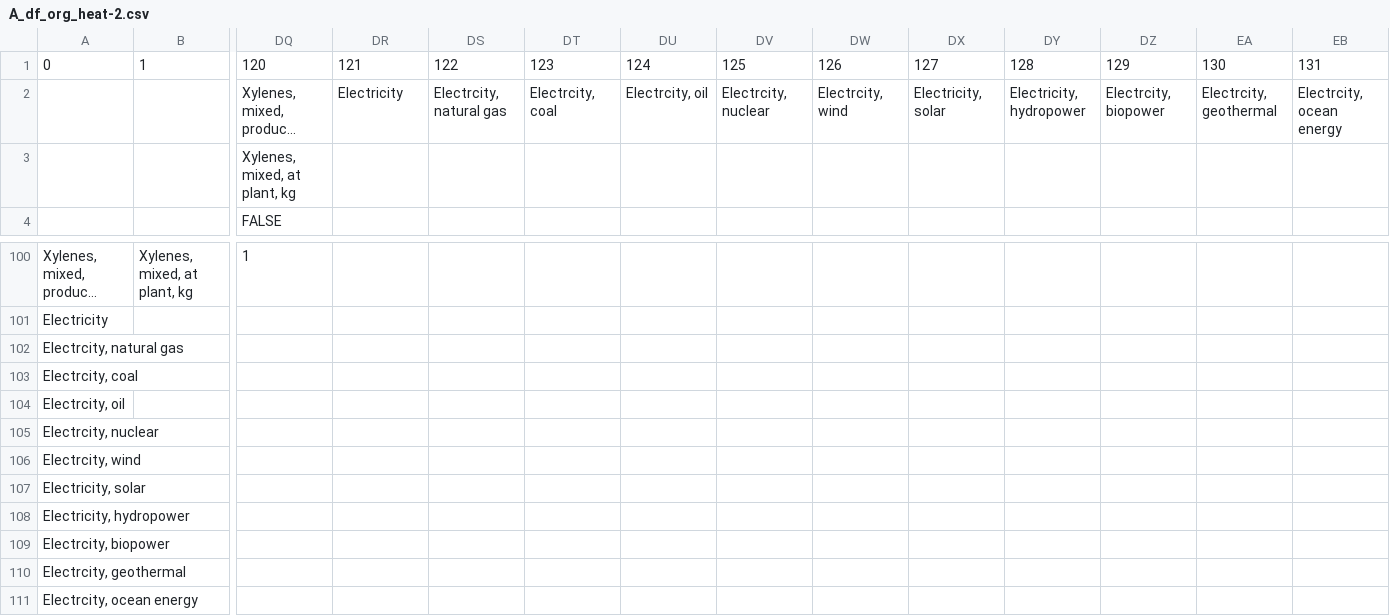
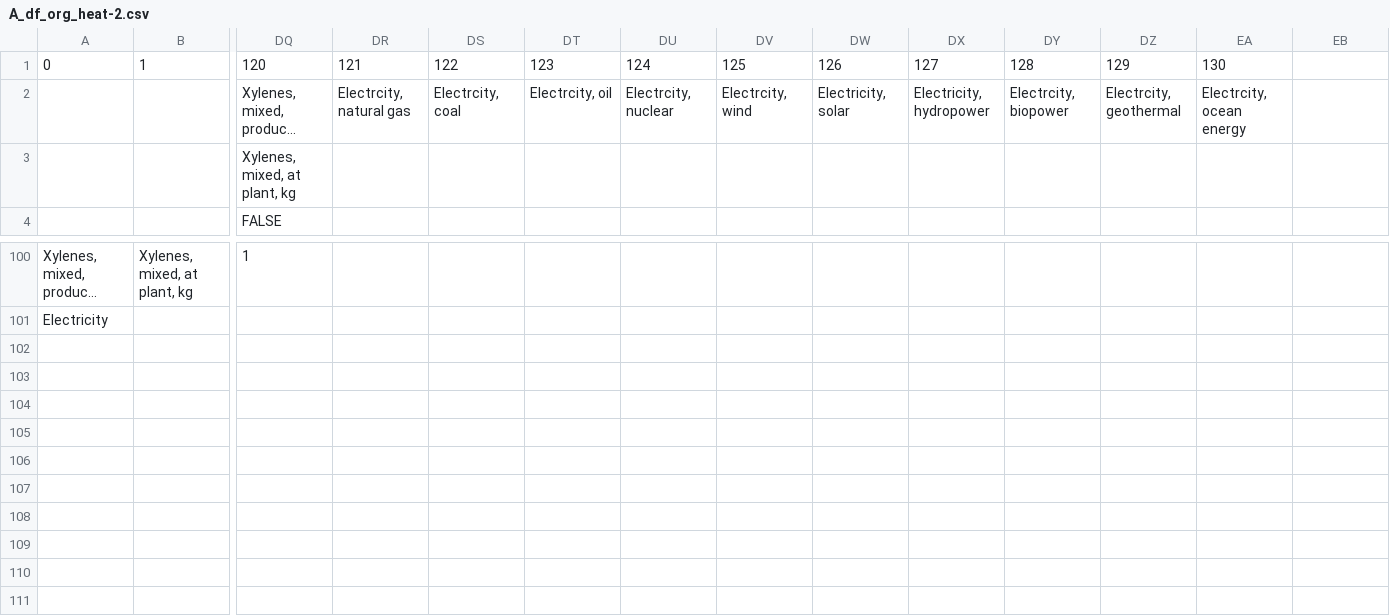
Before and after one commit to FarshidNazemi/Plastic-Packaging, a CSV file: A_df_org_heat-2.csv, drawn as a sheet; only a part is shown, gaps mark what is left out; long unchanged cells end in …; rows hold the shown columns only; the diff names each change by its address in the sheet, - before the commit and + after, or states it on an @@ line.

```diff
--- a/A_df_org_heat-2.csv
+++ b/A_df_org_heat-2.csv
-EB1: 131
+EB1: (empty)
-DR2: Electricity
+DR2: Electrcity, natural gas
-DS2: Electrcity, natural gas
+DS2: Electrcity, coal
-DT2: Electrcity, coal
+DT2: Electrcity, oil
-DU2: Electrcity, oil
+DU2: Electrcity, nuclear
-DV2: Electrcity, nuclear
+DV2: Electrcity, wind
-DW2: Electrcity, wind
+DW2: Electricity, solar
-DX2: Electricity, solar
+DX2: Electricity, hydropower
-DY2: Electricity, hydropower
+DY2: Electrcity, biopower
-DZ2: Electrcity, biopower
+DZ2: Electrcity, geothermal
-EA2: Electrcity, geothermal
+EA2: Electrcity, ocean energy
-EB2: Electrcity, ocean energy
+EB2: (empty)
-row 102: Electrcity, natural gas
-row 103: Electrcity, coal
-row 104: Electrcity, oil
-row 105: Electrcity, nuclear
-row 106: Electrcity, wind
-row 107: Electricity, solar
-row 108: Electricity, hydropower
-row 109: Electrcity, biopower
-row 110: Electrcity, geothermal
-row 111: Electrcity, ocean energy
```
Also changed, not shown: A_df_org_heat-1.csv, A_df_org_heat-5.csv, 6 other files.
